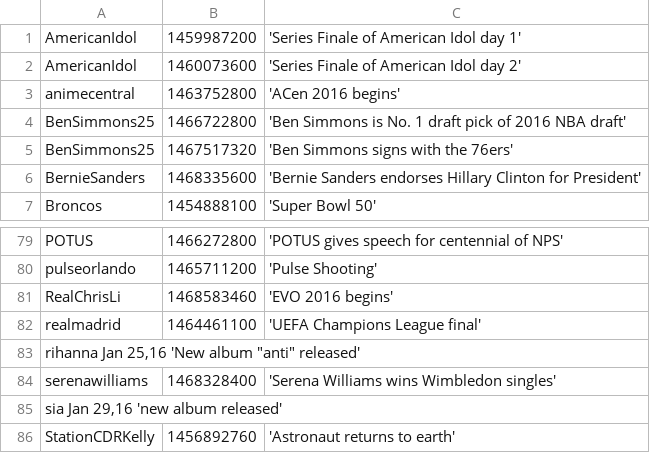
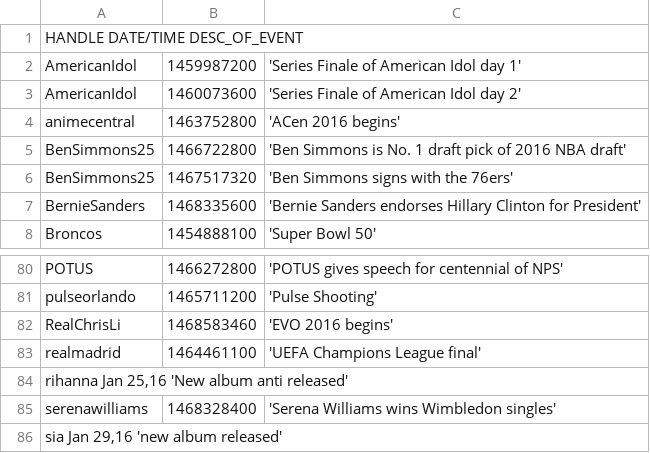
Before and after one commit to dapurv5/twitter-influence-propagation-dataset, a TSV file: EVENTS.tsv, drawn as a sheet; only a part is shown, gaps mark what is left out; the shorter side is filled out with more unchanged rows.

Commit message:
Added header and removed illegal quoting'

```diff
--- a/EVENTS.tsv
+++ b/EVENTS.tsv
@@ -1 +1,2 @@
+HANDLE  DATE/TIME   DESC_OF_EVENT
 AmericanIdol	1459987200	'Series Finale of American Idol day 1'
@@ -82,3 +83,3 @@ RealChrisLi	1468583460	'EVO 2016 begins'
 realmadrid	1464461100	'UEFA Champions League final'
-rihanna Jan 25,16   'New album "anti" released'
+rihanna Jan 25,16   'New album anti released'
 serenawilliams	1468328400	'Serena Williams wins Wimbledon singles'
```
